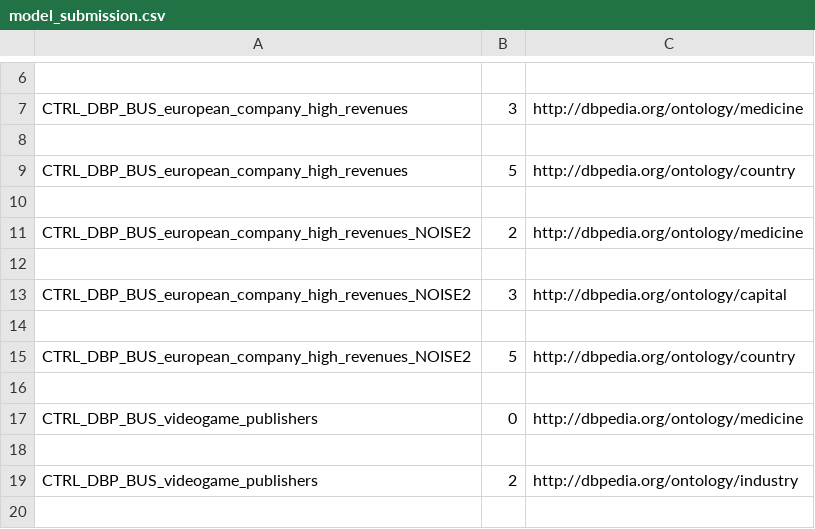
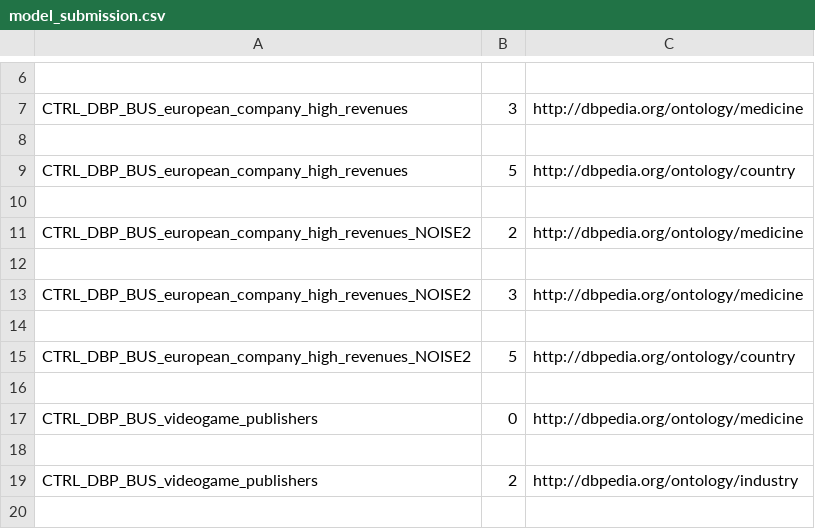
Before and after one commit to maxiior/Column-Type-Annotation, a CSV file: model_submission.csv, drawn as a sheet; only a part is shown, gaps mark what is left out.

```diff
--- a/model_submission.csv
+++ b/model_submission.csv
@@ -12,3 +12,3 @@ CTRL_DBP_BUS_european_company_high_revenues_NOISE2,2,http://dbpedia.org/ontology
 
-CTRL_DBP_BUS_european_company_high_revenues_NOISE2,3,http://dbpedia.org/ontology/capital
+CTRL_DBP_BUS_european_company_high_revenues_NOISE2,3,http://dbpedia.org/ontology/medicine
 
```
Also changed, not shown: 1 other file.
